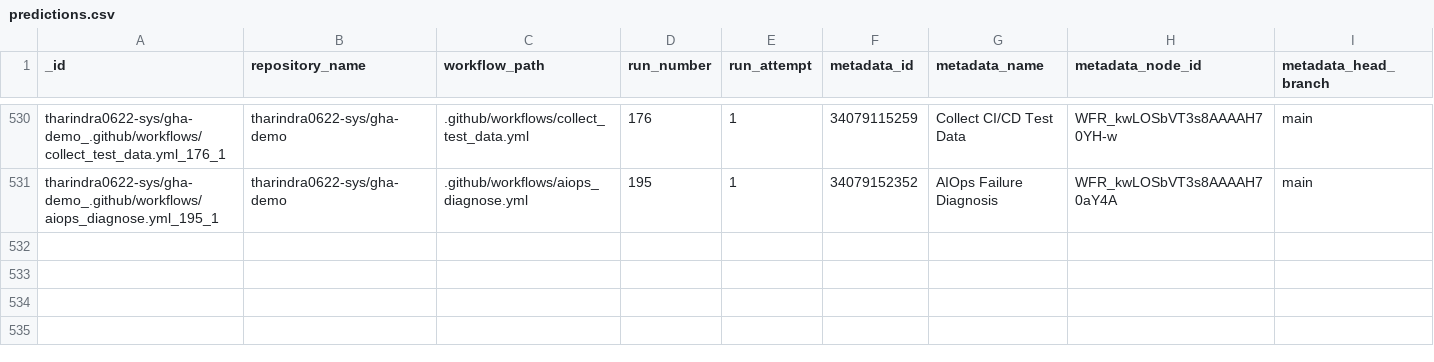
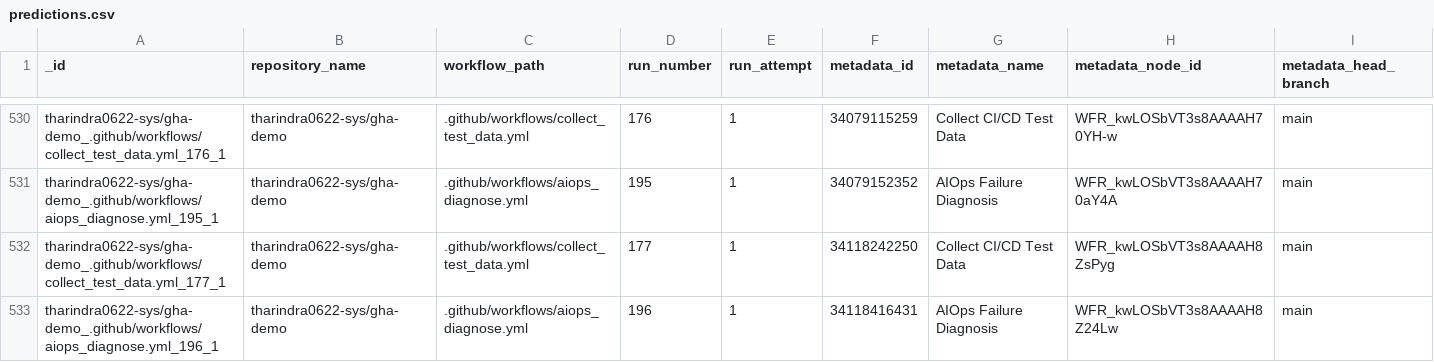
Before and after one commit to tharindra0622-sys/gha-demo, a CSV file: data/predictions.csv, drawn as a sheet; only a part is shown, gaps mark what is left out; rows hold the shown columns only; the diff names each change by its address in the sheet, - before the commit and + after, or states it on an @@ line.

```diff
--- a/data/predictions.csv
+++ b/data/predictions.csv
+row 532: tharindra0622-sys/gha-demo_.github/workflows/collect_test_data.yml_177_1 | tharindra0622-sys/gha-demo | .github/workflows/collect_test_data.yml | 177 | 1 | 34118242250 | Collect CI/CD Test Data | WFR_kwLOSbVT3s8AAAAH8ZsPyg | main
+row 533: tharindra0622-sys/gha-demo_.github/workflows/aiops_diagnose.yml_196_1 | tharindra0622-sys/gha-demo | .github/workflows/aiops_diagnose.yml | 196 | 1 | 34118416431 | AIOps Failure Diagnosis | WFR_kwLOSbVT3s8AAAAH8Z24Lw | main
```
Also changed, not shown: data/test_data.csv, 1 other file.
